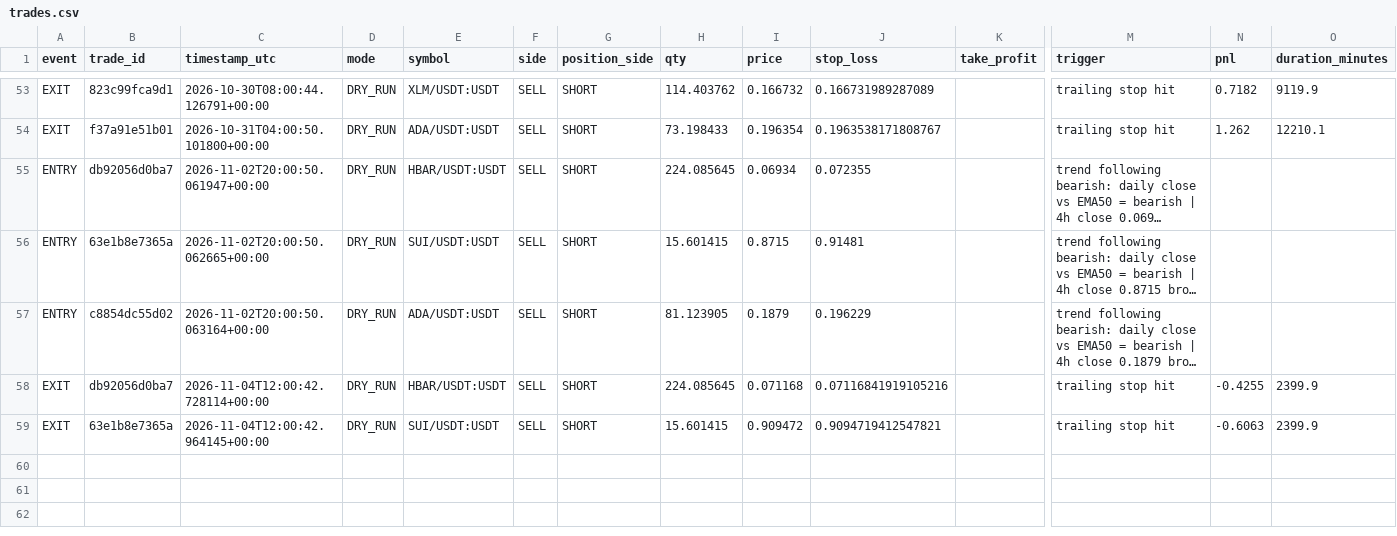
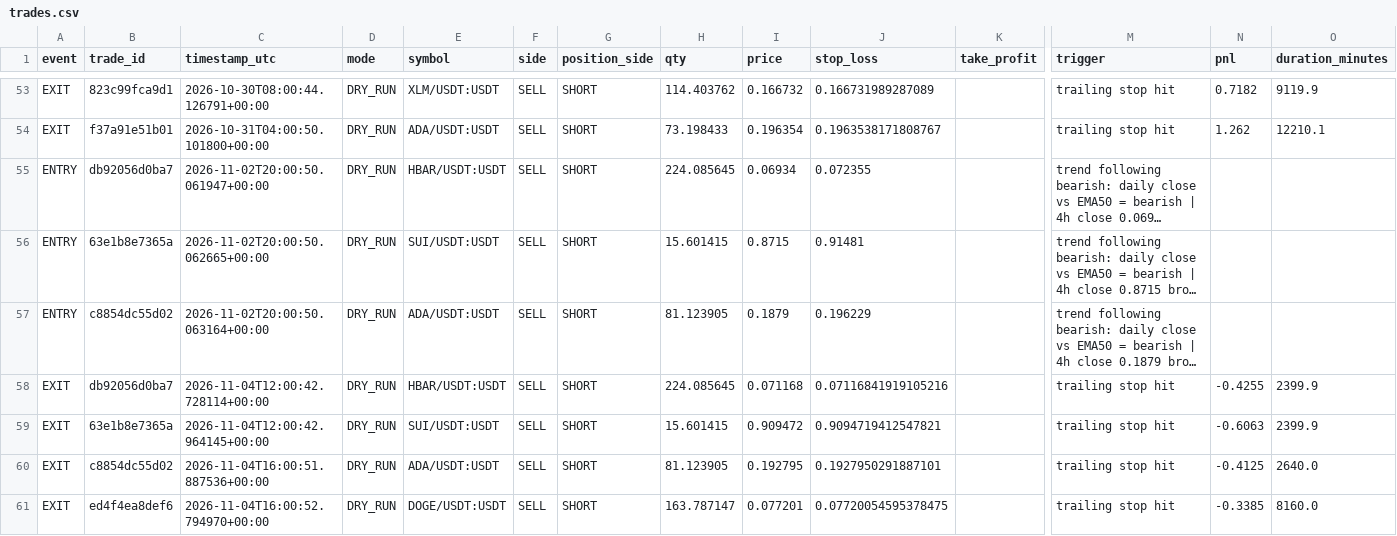
Before and after one commit to MatveevIlya1995/bingx-trend-pullback-bot, a CSV file: data/trades.csv, drawn as a sheet; only a part is shown, gaps mark what is left out; long unchanged cells end in …; rows hold the shown columns only; the diff names each change by its address in the sheet, - before the commit and + after, or states it on an @@ line.

```diff
--- a/data/trades.csv
+++ b/data/trades.csv
+row 60: EXIT | c8854dc55d02 | 2026-11-04T16:00:51.887536+00:00 | DRY_RUN | ADA/USDT:USDT | SELL | SHORT | 81.123905 | 0.192795 | 0.1927950291887101 |  | trailing stop hit | -0.4125 | 2640.0
+row 61: EXIT | ed4f4ea8def6 | 2026-11-04T16:00:52.794970+00:00 | DRY_RUN | DOGE/USDT:USDT | SELL | SHORT | 163.787147 | 0.077201 | 0.07720054595378475 |  | trailing stop hit | -0.3385 | 8160.0
```
Also changed, not shown: 1 other file.
